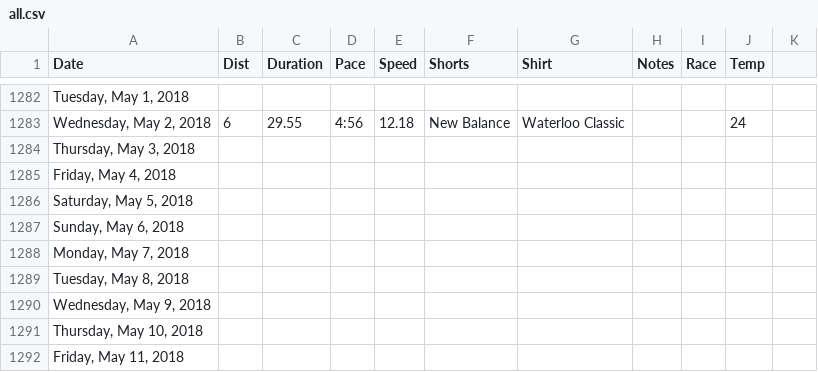
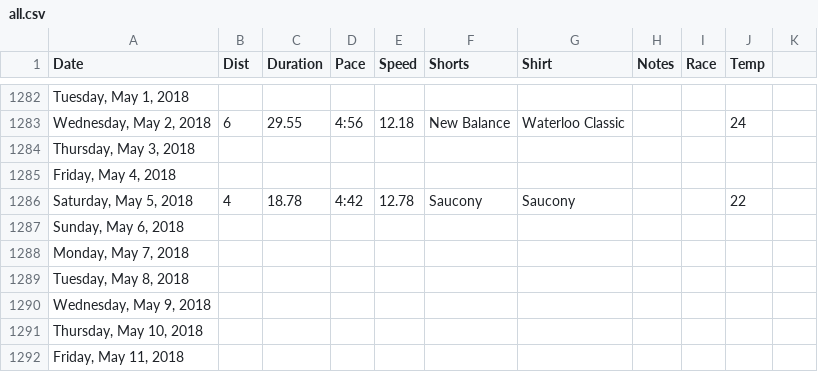
Before and after one commit to paulmotz/paulmotz.github.io, a CSV file: data/all.csv, drawn as a sheet; only a part is shown, gaps mark what is left out; the diff names each change by its address in the sheet, - before the commit and + after, or states it on an @@ line.

Commit message:
Write new sortRuns function, change indentation, update running data.

```diff
--- a/data/all.csv
+++ b/data/all.csv
-B1286 (Dist): (empty)
+B1286 (Dist): 4
-C1286 (Duration): (empty)
+C1286 (Duration): 18.78
-D1286 (Pace): (empty)
+D1286 (Pace): 4:42
-E1286 (Speed): (empty)
+E1286 (Speed): 12.78
-F1286 (Shorts): (empty)
+F1286 (Shorts): Saucony
-G1286 (Shirt): (empty)
+G1286 (Shirt): Saucony
-J1286 (Temp): (empty)
+J1286 (Temp): 22
```
Also changed, not shown: 1 other file.
